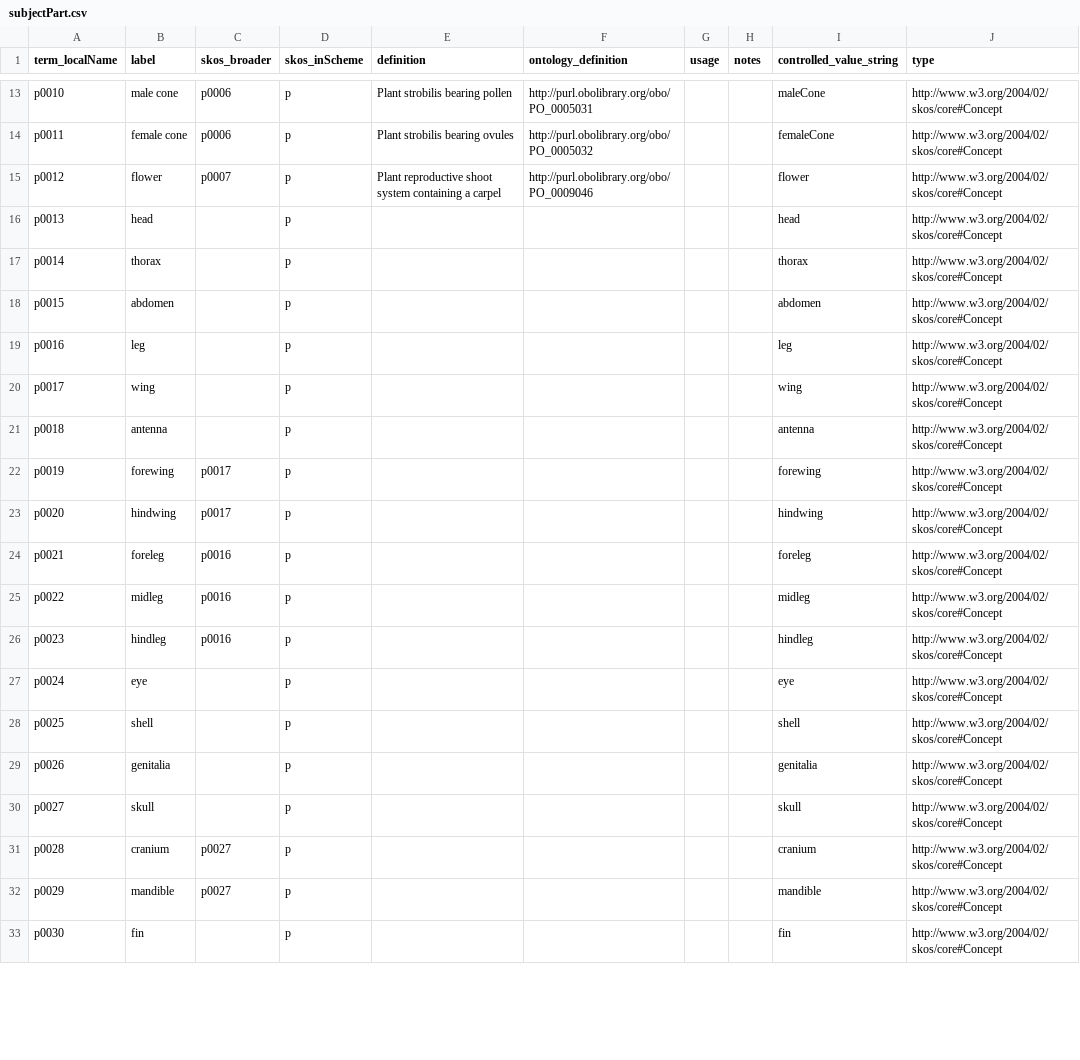
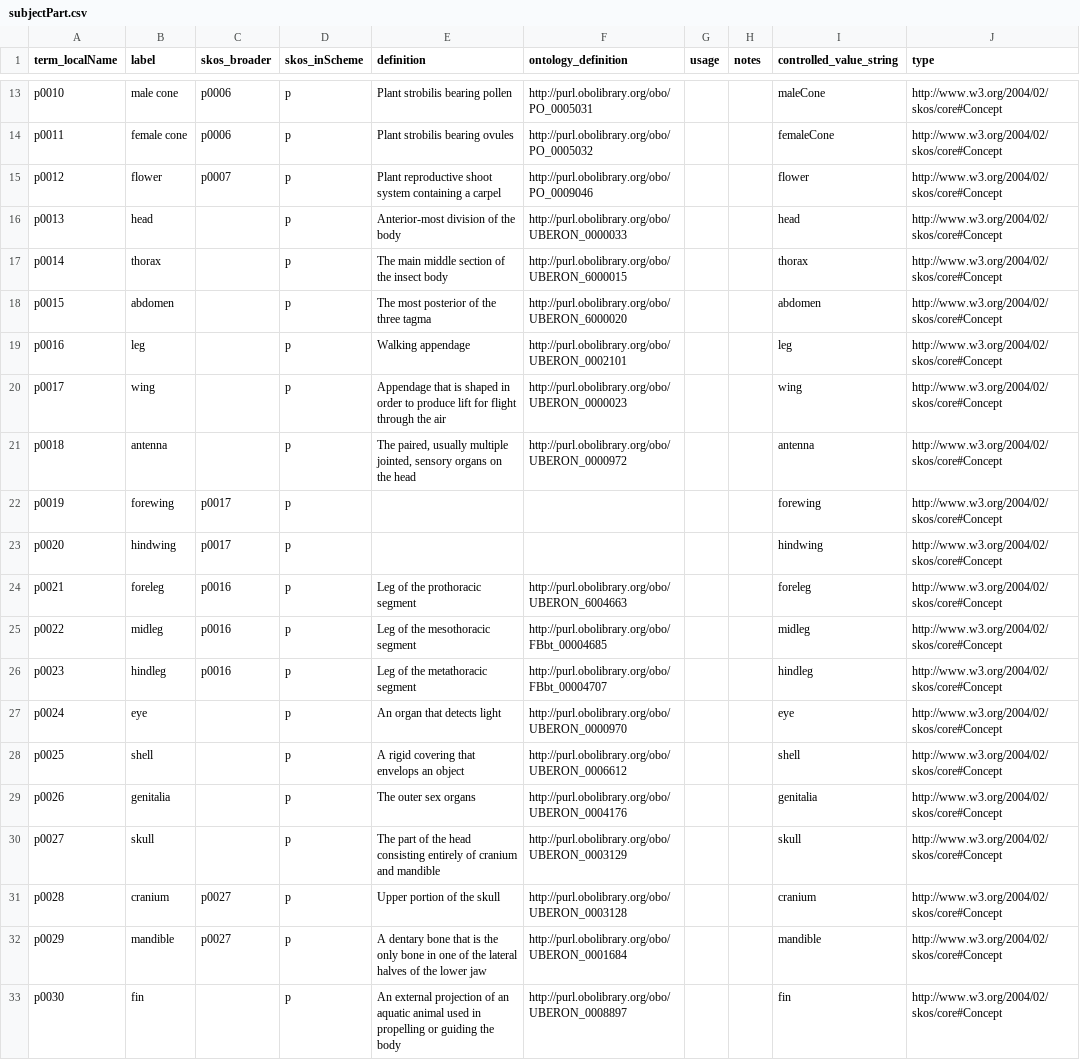
Before and after one commit to tdwg/ac, a CSV file: views/code/subjectPart.csv, drawn as a sheet; only a part is shown, gaps mark what is left out; the diff covers the shown part only.

```diff
--- a/views/code/subjectPart.csv
+++ b/views/code/subjectPart.csv
@@ -15,19 +15,19 @@ p0011,female cone,p0006,p,Plant strobilis bearing ovules,http://purl.obolibrary.
 p0012,flower,p0007,p,Plant reproductive shoot system containing a carpel,http://purl.obolibrary.org/obo/PO_0009046,,,flower,http://www.w3.org/2004/02/skos/core#Concept
-p0013,head,,p,,,,,head,http://www.w3.org/2004/02/skos/core#Concept
-p0014,thorax,,p,,,,,thorax,http://www.w3.org/2004/02/skos/core#Concept
-p0015,abdomen,,p,,,,,abdomen,http://www.w3.org/2004/02/skos/core#Concept
-p0016,leg,,p,,,,,leg,http://www.w3.org/2004/02/skos/core#Concept
-p0017,wing,,p,,,,,wing,http://www.w3.org/2004/02/skos/core#Concept
-p0018,antenna,,p,,,,,antenna,http://www.w3.org/2004/02/skos/core#Concept
+p0013,head,,p,Anterior-most division of the body,http://purl.obolibrary.org/obo/UBERON_0000033,,,head,http://www.w3.org/2004/02/skos/core#Concept
+p0014,thorax,,p,The main middle section of the insect body,http://purl.obolibrary.org/obo/UBERON_6000015,,,thorax,http://www.w3.org/2004/02/skos/core#Concept
+p0015,abdomen,,p,The most posterior of the three tagma,http://purl.obolibrary.org/obo/UBERON_6000020,,,abdomen,http://www.w3.org/2004/02/skos/core#Concept
+p0016,leg,,p,Walking appendage,http://purl.obolibrary.org/obo/UBERON_0002101,,,leg,http://www.w3.org/2004/02/skos/core#Concept
+p0017,wing,,p,Appendage that is shaped in order to produce lift for flight through the air,http://purl.obolibrary.org/obo/UBERON_0000023,,,wing,http://www.w3.org/2004/02/skos/core#Concept
+p0018,antenna,,p,"The paired, usually multiple jointed, sensory organs on the head",http://purl.obolibrary.org/obo/UBERON_0000972,,,antenna,http://www.w3.org/2004/02/skos/core#Concept
 p0019,forewing,p0017,p,,,,,forewing,http://www.w3.org/2004/02/skos/core#Concept
 p0020,hindwing,p0017,p,,,,,hindwing,http://www.w3.org/2004/02/skos/core#Concept
-p0021,foreleg,p0016,p,,,,,foreleg,http://www.w3.org/2004/02/skos/core#Concept
-p0022,midleg,p0016,p,,,,,midleg,http://www.w3.org/2004/02/skos/core#Concept
-p0023,hindleg,p0016,p,,,,,hindleg,http://www.w3.org/2004/02/skos/core#Concept
-p0024,eye,,p,,,,,eye,http://www.w3.org/2004/02/skos/core#Concept
-p0025,shell,,p,,,,,shell,http://www.w3.org/2004/02/skos/core#Concept
-p0026,genitalia,,p,,,,,genitalia,http://www.w3.org/2004/02/skos/core#Concept
-p0027,skull,,p,,,,,skull,http://www.w3.org/2004/02/skos/core#Concept
-p0028,cranium,p0027,p,,,,,cranium,http://www.w3.org/2004/02/skos/core#Concept
-p0029,mandible,p0027,p,,,,,mandible,http://www.w3.org/2004/02/skos/core#Concept
-p0030,fin,,p,,,,,fin,http://www.w3.org/2004/02/skos/core#Concept
+p0021,foreleg,p0016,p,Leg of the prothoracic segment,http://purl.obolibrary.org/obo/UBERON_6004663,,,foreleg,http://www.w3.org/2004/02/skos/core#Concept
+p0022,midleg,p0016,p,Leg of the mesothoracic segment,http://purl.obolibrary.org/obo/FBbt_00004685,,,midleg,http://www.w3.org/2004/02/skos/core#Concept
+p0023,hindleg,p0016,p,Leg of the metathoracic segment,http://purl.obolibrary.org/obo/FBbt_00004707,,,hindleg,http://www.w3.org/2004/02/skos/core#Concept
+p0024,eye,,p,An organ that detects light,http://purl.obolibrary.org/obo/UBERON_0000970,,,eye,http://www.w3.org/2004/02/skos/core#Concept
+p0025,shell,,p,A rigid covering that envelops an object,http://purl.obolibrary.org/obo/UBERON_0006612,,,shell,http://www.w3.org/2004/02/skos/core#Concept
+p0026,genitalia,,p,The outer sex organs,http://purl.obolibrary.org/obo/UBERON_0004176,,,genitalia,http://www.w3.org/2004/02/skos/core#Concept
+p0027,skull,,p,The part of the head consisting entirely of cranium and mandible,http://purl.obolibrary.org/obo/UBERON_0003129,,,skull,http://www.w3.org/2004/02/skos/core#Concept
+p0028,cranium,p0027,p,Upper portion of the skull,http://purl.obolibrary.org/obo/UBERON_0003128,,,cranium,http://www.w3.org/2004/02/skos/core#Concept
+p0029,mandible,p0027,p,A dentary bone that is the only bone in one of the lateral halves of the lower jaw,http://purl.obolibrary.org/obo/UBERON_0001684,,,mandible,http://www.w3.org/2004/02/skos/core#Concept
+p0030,fin,,p,An external projection of an aquatic animal used in propelling or guiding the body,http://purl.obolibrary.org/obo/UBERON_0008897,,,fin,http://www.w3.org/2004/02/skos/core#Concept
```
Also changed, not shown: 4 edited cells elsewhere in this file, views/code/part_collection_join.csv, views/code/skos_collections.csv.
